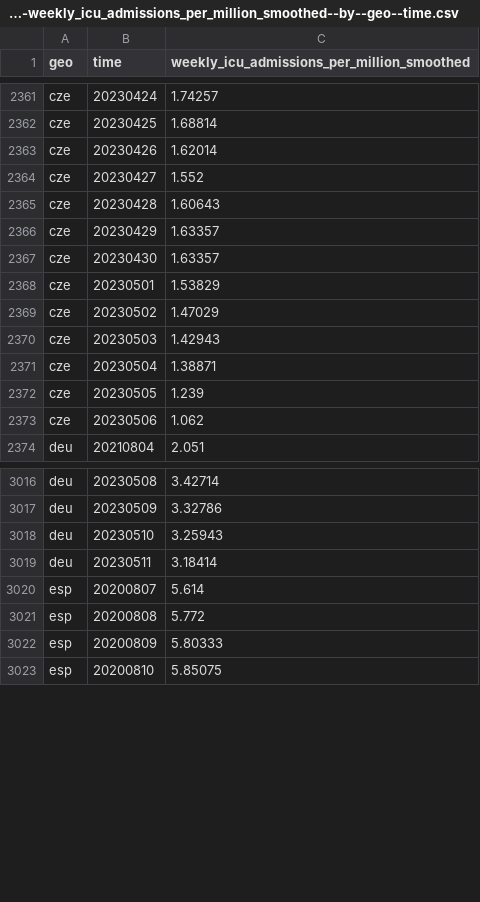
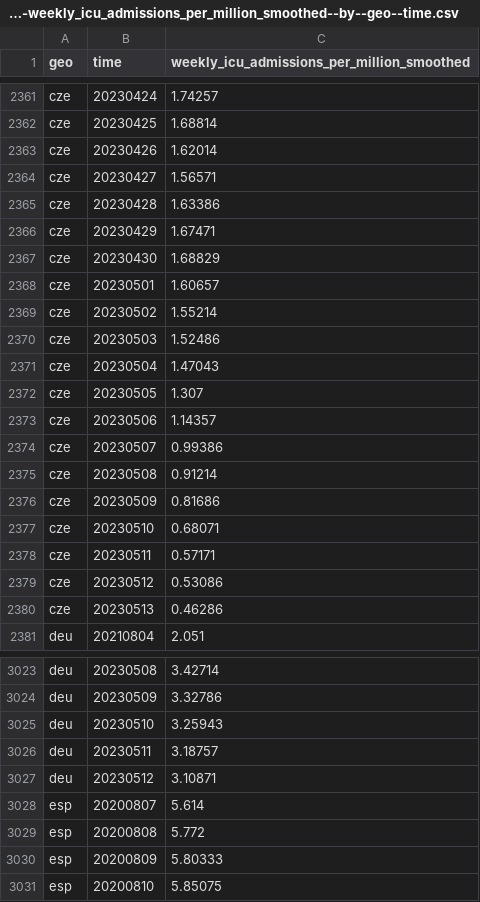
Before and after one commit to open-numbers/ddf--open_numbers--owid_covid_19, a CSV file: ddf--datapoints--weekly_icu_admissions_per_million_smoothed--by--geo--time.csv, drawn as a sheet; only a part is shown, gaps mark what is left out; the diff covers the shown part only.

```diff
--- a/ddf--datapoints--weekly_icu_admissions_per_million_smoothed--by--geo--time.csv
+++ b/ddf--datapoints--weekly_icu_admissions_per_million_smoothed--by--geo--time.csv
@@ -2363,12 +2363,19 @@ cze,20230425,1.68814
 cze,20230426,1.62014
-cze,20230427,1.552
-cze,20230428,1.60643
-cze,20230429,1.63357
-cze,20230430,1.63357
-cze,20230501,1.53829
-cze,20230502,1.47029
-cze,20230503,1.42943
-cze,20230504,1.38871
-cze,20230505,1.239
-cze,20230506,1.062
+cze,20230427,1.56571
+cze,20230428,1.63386
+cze,20230429,1.67471
+cze,20230430,1.68829
+cze,20230501,1.60657
+cze,20230502,1.55214
+cze,20230503,1.52486
+cze,20230504,1.47043
+cze,20230505,1.307
+cze,20230506,1.14357
+cze,20230507,0.99386
+cze,20230508,0.91214
+cze,20230509,0.81686
+cze,20230510,0.68071
+cze,20230511,0.57171
+cze,20230512,0.53086
+cze,20230513,0.46286
 deu,20210804,2.051
@@ -3018,3 +3025,4 @@ deu,20230509,3.32786
 deu,20230510,3.25943
-deu,20230511,3.18414
+deu,20230511,3.18757
+deu,20230512,3.10871
 esp,20200807,5.614
```
Also changed, not shown: 39 edited cells elsewhere in this file, ddf--datapoints--total_boosters--by--geo--time.csv, ddf--datapoints--total_boosters_smoothed--by--geo--time.csv, 45 other files.
